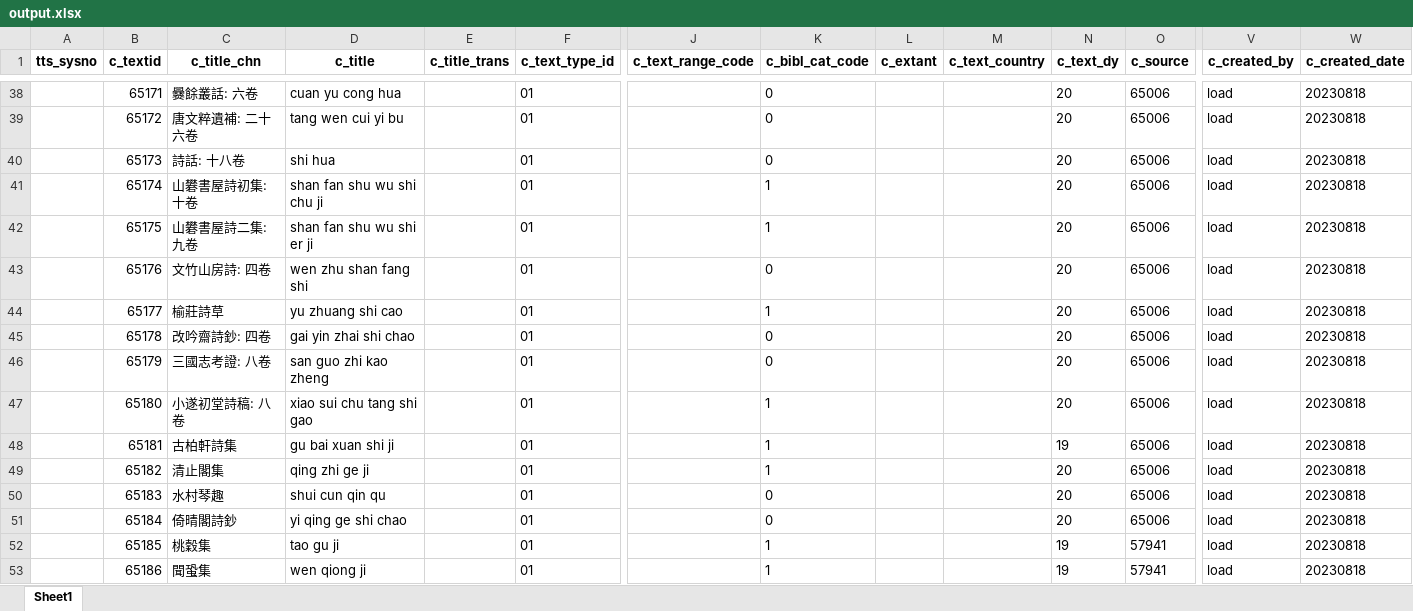
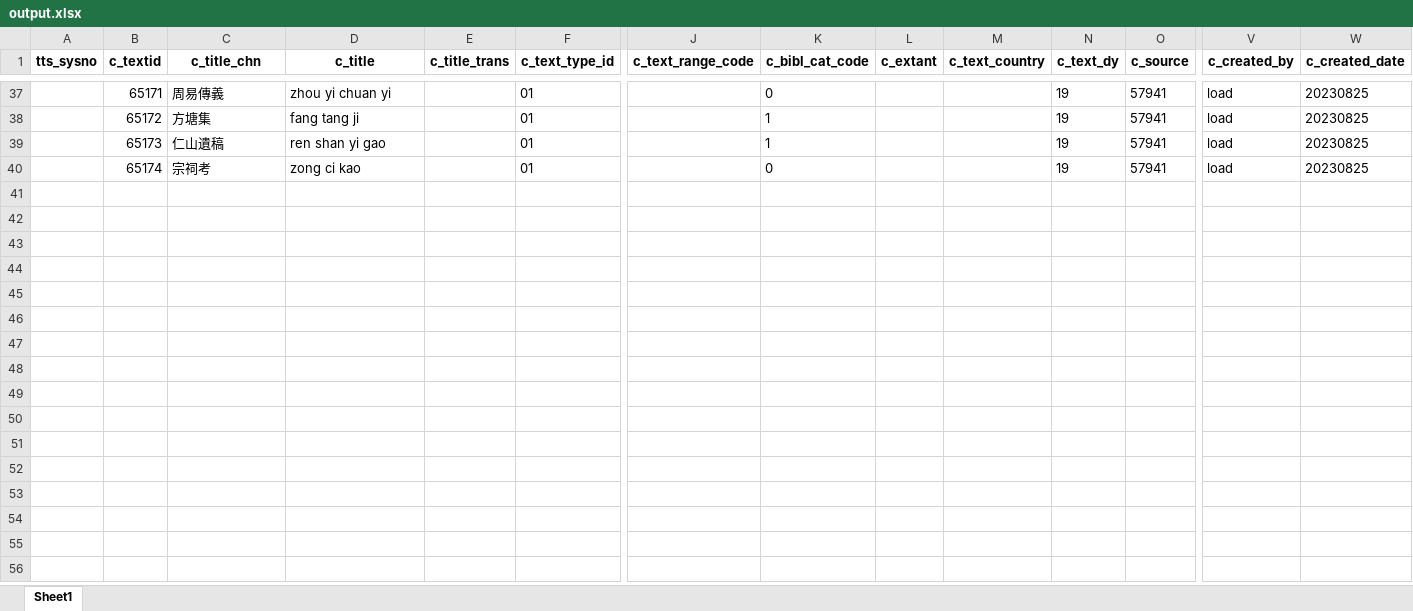
Before and after one commit to cbdb-project/create-new-books-for-cbdb, an Excel workbook: output.xlsx, sheet Sheet1, drawn as a sheet; only a part is shown, gaps mark what is left out; values as stored, in another font and other column widths than the file's, no borders; removed rows and columns are numbered as before the commit, all else as after; rows hold the shown columns only; the diff covers the shown part only; the diff names each change by its address in the sheet, - before the commit and + after, or states it on an @@ line.

```diff
--- a/output.xlsx (sheet Sheet1)
+++ b/output.xlsx (sheet Sheet1)
-C37 (c_title_chn): 爨餘叢話: 六卷
+C37 (c_title_chn): 周易傳義
-D37 (c_title): cuan yu cong hua
+D37 (c_title): zhou yi chuan yi
-N37:N40 (c_text_dy): 20
+N37:N40 (c_text_dy): 19
-O37:O40 (c_source): 65006
+O37:O40 (c_source): 57941
-W37:W40 (c_created_date): 20230818
+W37:W40 (c_created_date): 20230825
-C38 (c_title_chn): 唐文粹遺補: 二十六卷
+C38 (c_title_chn): 方塘集
-D38 (c_title): tang wen cui yi bu
+D38 (c_title): fang tang ji
-K38:K39 (c_bibl_cat_code): 0
+K38:K39 (c_bibl_cat_code): 1
-C39 (c_title_chn): 詩話: 十八卷
+C39 (c_title_chn): 仁山遺稿
-D39 (c_title): shi hua
+D39 (c_title): ren shan yi gao
-C40 (c_title_chn): 山礬書屋詩初集: 十卷
+C40 (c_title_chn): 宗祠考
-D40 (c_title): shan fan shu wu shi chu ji
+D40 (c_title): zong ci kao
-K40 (c_bibl_cat_code): 1
+K40 (c_bibl_cat_code): 0
-row 42:  | 65175 | 山礬書屋詩二集: 九卷 | shan fan shu wu shi er ji |  | 01 |  | 1 |  |  | 20 | 65006 | load | 20230818
-row 43:  | 65176 | 文竹山房詩: 四卷 | wen zhu shan fang shi |  | 01 |  | 0 |  |  | 20 | 65006 | load | 20230818
-row 44:  | 65177 | 榆莊詩草 | yu zhuang shi cao |  | 01 |  | 1 |  |  | 20 | 65006 | load | 20230818
-row 45:  | 65178 | 改吟齋詩鈔: 四卷 | gai yin zhai shi chao |  | 01 |  | 0 |  |  | 20 | 65006 | load | 20230818
-row 46:  | 65179 | 三國志考證: 八卷 | san guo zhi kao zheng |  | 01 |  | 0 |  |  | 20 | 65006 | load | 20230818
-row 47:  | 65180 | 小遂初堂詩稿: 八卷 | xiao sui chu tang shi gao |  | 01 |  | 1 |  |  | 20 | 65006 | load | 20230818
-row 48:  | 65181 | 古柏軒詩集 | gu bai xuan shi ji |  | 01 |  | 1 |  |  | 19 | 65006 | load | 20230818
-row 49:  | 65182 | 清止閣集 | qing zhi ge ji |  | 01 |  | 1 |  |  | 20 | 65006 | load | 20230818
-row 50:  | 65183 | 水村琴趣 | shui cun qin qu |  | 01 |  | 0 |  |  | 20 | 65006 | load | 20230818
-row 51:  | 65184 | 倚晴閣詩鈔 | yi qing ge shi chao |  | 01 |  | 0 |  |  | 20 | 65006 | load | 20230818
-row 52:  | 65185 | 桃穀集 | tao gu ji |  | 01 |  | 1 |  |  | 19 | 57941 | load | 20230818
-row 53:  | 65186 | 聞蛩集 | wen qiong ji |  | 01 |  | 1 |  |  | 19 | 57941 | load | 20230818
```
Also changed, not shown: 1 removed row and 173 edited cells elsewhere in this sheet, 3 other files.
